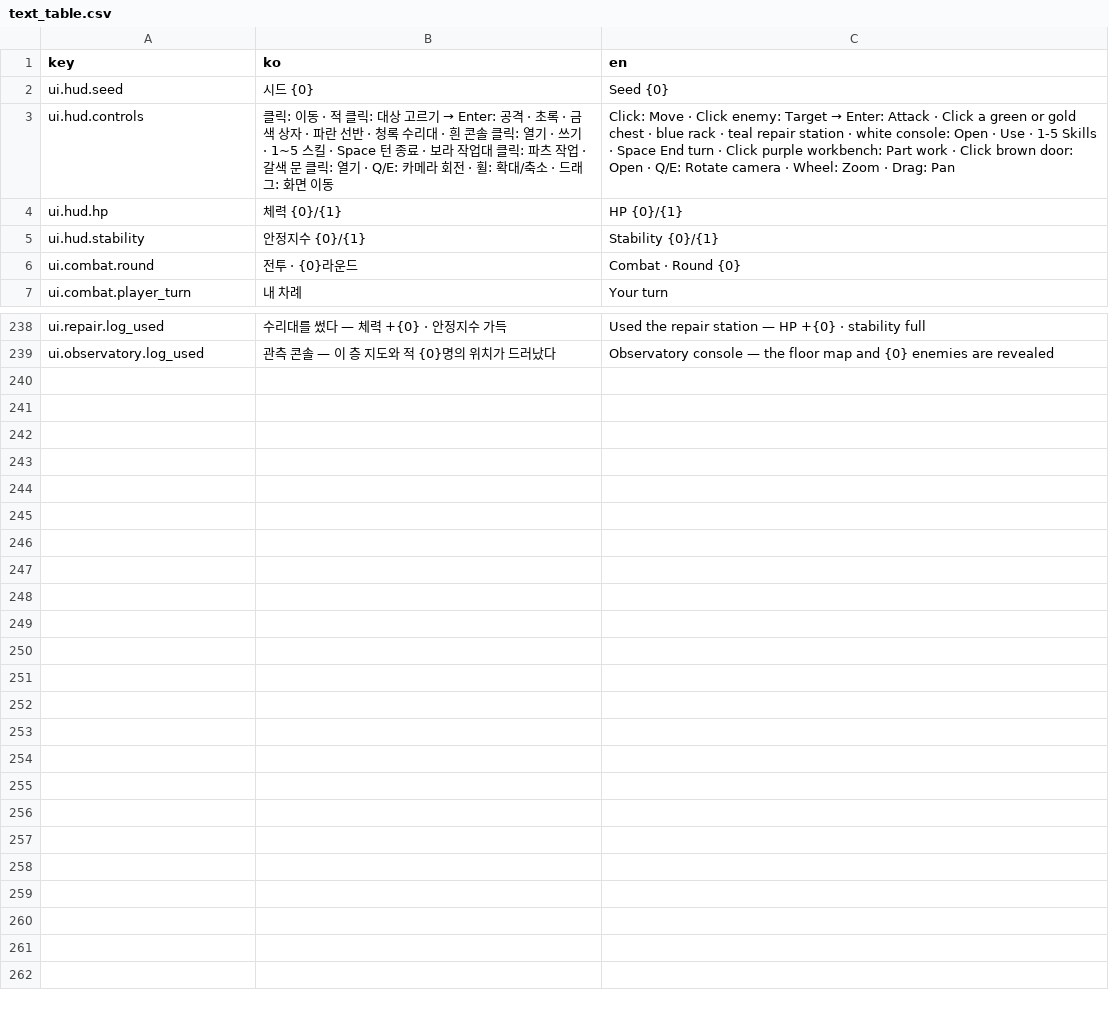
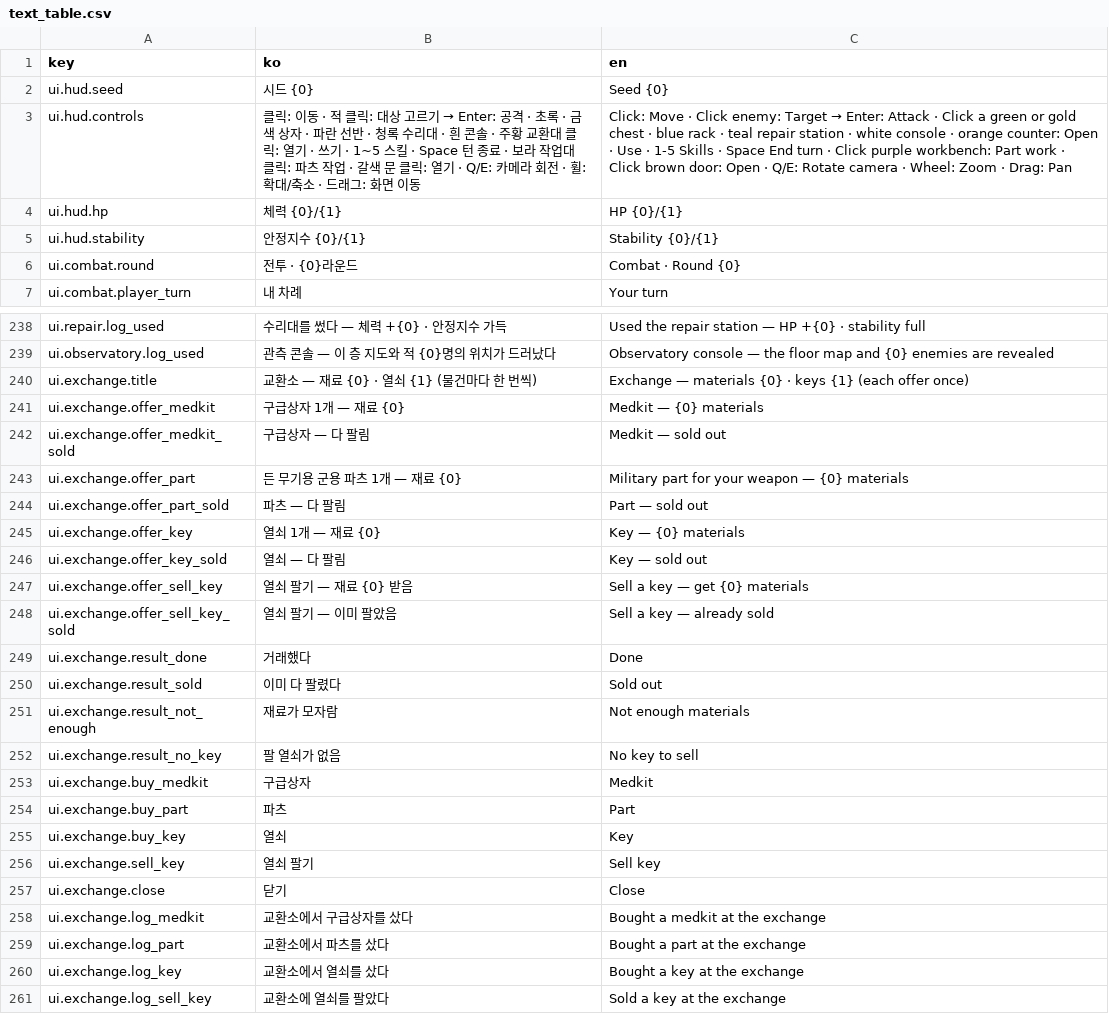
Before and after one commit to Shaun1667/GirlsDungeon, a CSV file: GirlsDungeon/Assets/_Game/Resources/Text/text_table.csv, drawn as a sheet; only a part is shown, gaps mark what is left out.

```diff
--- a/GirlsDungeon/Assets/_Game/Resources/Text/text_table.csv
+++ b/GirlsDungeon/Assets/_Game/Resources/Text/text_table.csv
@@ -2,3 +2,3 @@ key,ko,en
 ui.hud.seed,시드 {0},Seed {0}
-ui.hud.controls,클릭: 이동 · 적 클릭: 대상 고르기 → Enter: 공격 · 초록 · 금색 상자 · 파란 선반 · 청록 수리대 · 흰 콘솔 클릭: 열기 · 쓰기 · 1~5 스킬 · Space 턴 종료 · 보라 작업대 클릭: 파츠 작업 · 갈색 문 클릭: 열기 · Q/E: 카메라 회전 · 휠: 확대/축소 · 드래그: 화면 이동,Click: Move · Click enemy: Target → Enter: Attack · Click a green or gold chest · blue rack · teal repair station · white console: Open · Use · 1-5 Skills · Space End turn · Click purple workbench: Part work · Click brown door: Open · Q/E: Rotate camera · Wheel: Zoom · Drag: Pan
+ui.hud.controls,클릭: 이동 · 적 클릭: 대상 고르기 → Enter: 공격 · 초록 · 금색 상자 · 파란 선반 · 청록 수리대 · 흰 콘솔 · 주황 교환대 클릭: 열기 · 쓰기 · 1~5 스킬 · Space 턴 종료 · 보라 작업대 클릭: 파츠 작업 · 갈색 문 클릭: 열기 · Q/E: 카메라 회전 · 휠: 확대/축소 · 드래그: 화면 이동,Click: Move · Click enemy: Target → Enter: Attack · Click a green or gold chest · blue rack · teal repair station · white console · orange counter: Open · Use · 1-5 Skills · Space End turn · Click purple workbench: Part work · Click brown door: Open · Q/E: Rotate camera · Wheel: Zoom · Drag: Pan
 ui.hud.hp,체력 {0}/{1},HP {0}/{1}
@@ -283 +283,23 @@ ui.repair.log_used,수리대를 썼다 — 체력 +{0} · 안정지수 가득,Us
 ui.observatory.log_used,관측 콘솔 — 이 층 지도와 적 {0}명의 위치가 드러났다,Observatory console — the floor map and {0} enemies are revealed
+ui.exchange.title,교환소 — 재료 {0} · 열쇠 {1} (물건마다 한 번씩),Exchange — materials {0} · keys {1} (each offer once)
+ui.exchange.offer_medkit,구급상자 1개 — 재료 {0},Medkit — {0} materials
+ui.exchange.offer_medkit_sold,구급상자 — 다 팔림,Medkit — sold out
+ui.exchange.offer_part,든 무기용 군용 파츠 1개 — 재료 {0},Military part for your weapon — {0} materials
+ui.exchange.offer_part_sold,파츠 — 다 팔림,Part — sold out
+ui.exchange.offer_key,열쇠 1개 — 재료 {0},Key — {0} materials
+ui.exchange.offer_key_sold,열쇠 — 다 팔림,Key — sold out
+ui.exchange.offer_sell_key,열쇠 팔기 — 재료 {0} 받음,Sell a key — get {0} materials
+ui.exchange.offer_sell_key_sold,열쇠 팔기 — 이미 팔았음,Sell a key — already sold
+ui.exchange.result_done,거래했다,Done
+ui.exchange.result_sold,이미 다 팔렸다,Sold out
+ui.exchange.result_not_enough,재료가 모자람,Not enough materials
+ui.exchange.result_no_key,팔 열쇠가 없음,No key to sell
+ui.exchange.buy_medkit,구급상자,Medkit
+ui.exchange.buy_part,파츠,Part
+ui.exchange.buy_key,열쇠,Key
+ui.exchange.sell_key,열쇠 팔기,Sell key
+ui.exchange.close,닫기,Close
+ui.exchange.log_medkit,교환소에서 구급상자를 샀다,Bought a medkit at the exchange
+ui.exchange.log_part,교환소에서 파츠를 샀다,Bought a part at the exchange
+ui.exchange.log_key,교환소에서 열쇠를 샀다,Bought a key at the exchange
+ui.exchange.log_sell_key,교환소에 열쇠를 팔았다,Sold a key at the exchange
```
Also changed, not shown: 27 other files.
